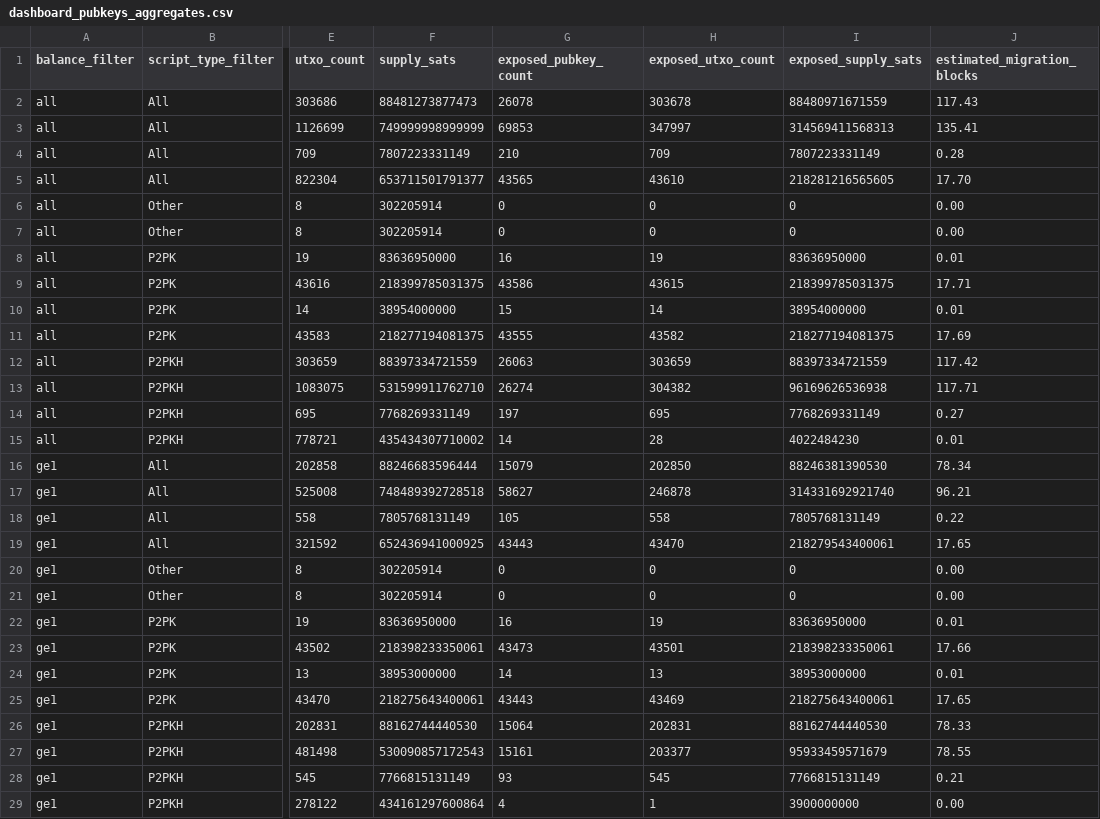
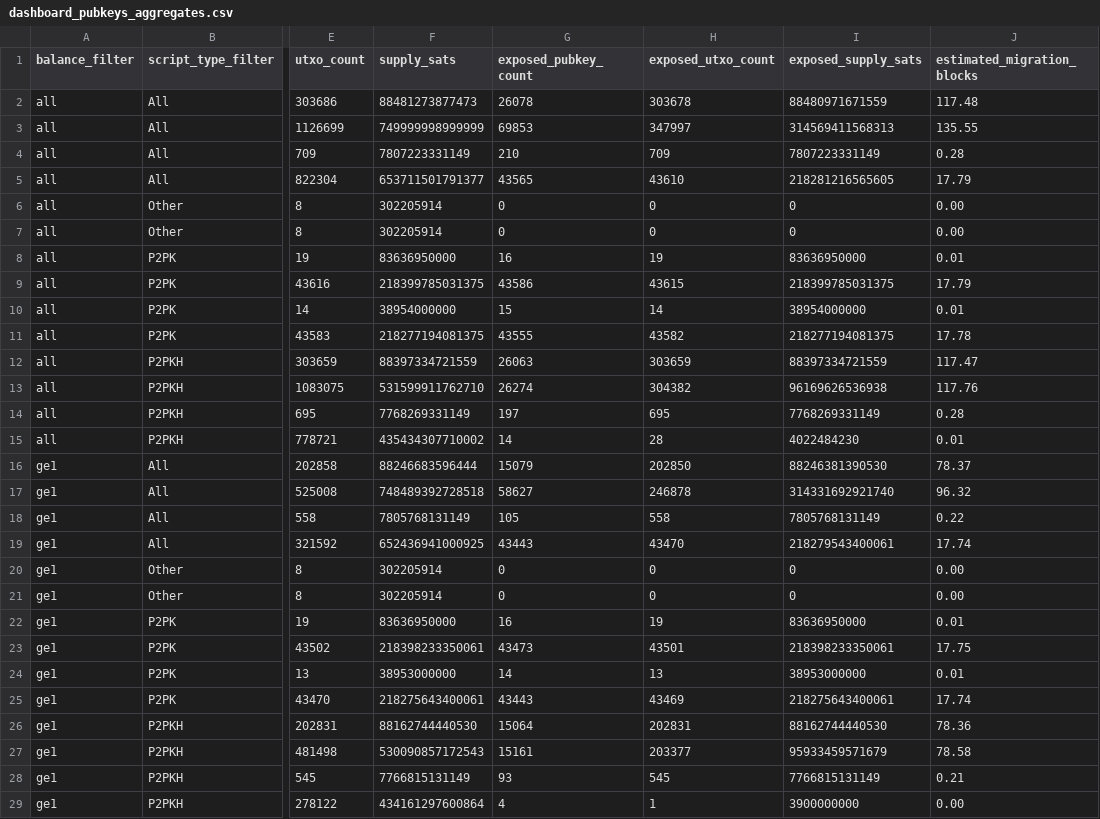
Before and after one commit to w-s-bitcoin/webapps-quantum-exposure, a CSV file: webapps/quantum_exposure/webapp_data/150000/dashboard_pubkeys_aggregates.csv, drawn as a sheet; only a part is shown, gaps mark what is left out; the diff covers the shown part only; the diff names each change by its address in the sheet, - before the commit and + after, or states it on an @@ line.

```diff
--- a/webapps/quantum_exposure/webapp_data/150000/dashboard_pubkeys_aggregates.csv
+++ b/webapps/quantum_exposure/webapp_data/150000/dashboard_pubkeys_aggregates.csv
-J2 (estimated_migration_blocks): 117.43
+J2 (estimated_migration_blocks): 117.48
-J3 (estimated_migration_blocks): 135.41
+J3 (estimated_migration_blocks): 135.55
-J5 (estimated_migration_blocks): 17.70
+J5 (estimated_migration_blocks): 17.79
-J9 (estimated_migration_blocks): 17.71
+J9 (estimated_migration_blocks): 17.79
-J11 (estimated_migration_blocks): 17.69
+J11 (estimated_migration_blocks): 17.78
-J12 (estimated_migration_blocks): 117.42
+J12 (estimated_migration_blocks): 117.47
-J13 (estimated_migration_blocks): 117.71
+J13 (estimated_migration_blocks): 117.76
-J14 (estimated_migration_blocks): 0.27
+J14 (estimated_migration_blocks): 0.28
-J16 (estimated_migration_blocks): 78.34
+J16 (estimated_migration_blocks): 78.37
-J17 (estimated_migration_blocks): 96.21
+J17 (estimated_migration_blocks): 96.32
-J19 (estimated_migration_blocks): 17.65
+J19 (estimated_migration_blocks): 17.74
-J23 (estimated_migration_blocks): 17.66
+J23 (estimated_migration_blocks): 17.75
-J25 (estimated_migration_blocks): 17.65
+J25 (estimated_migration_blocks): 17.74
-J26 (estimated_migration_blocks): 78.33
+J26 (estimated_migration_blocks): 78.36
-J27 (estimated_migration_blocks): 78.55
+J27 (estimated_migration_blocks): 78.58
```
Also changed, not shown: 9 edited cells elsewhere in this file, webapps/quantum_exposure/webapp_data/100000/dashboard_pubkeys_aggregates.csv, webapps/quantum_exposure/webapp_data/200000/dashboard_pubkeys_aggregates.csv, 23 other files.
